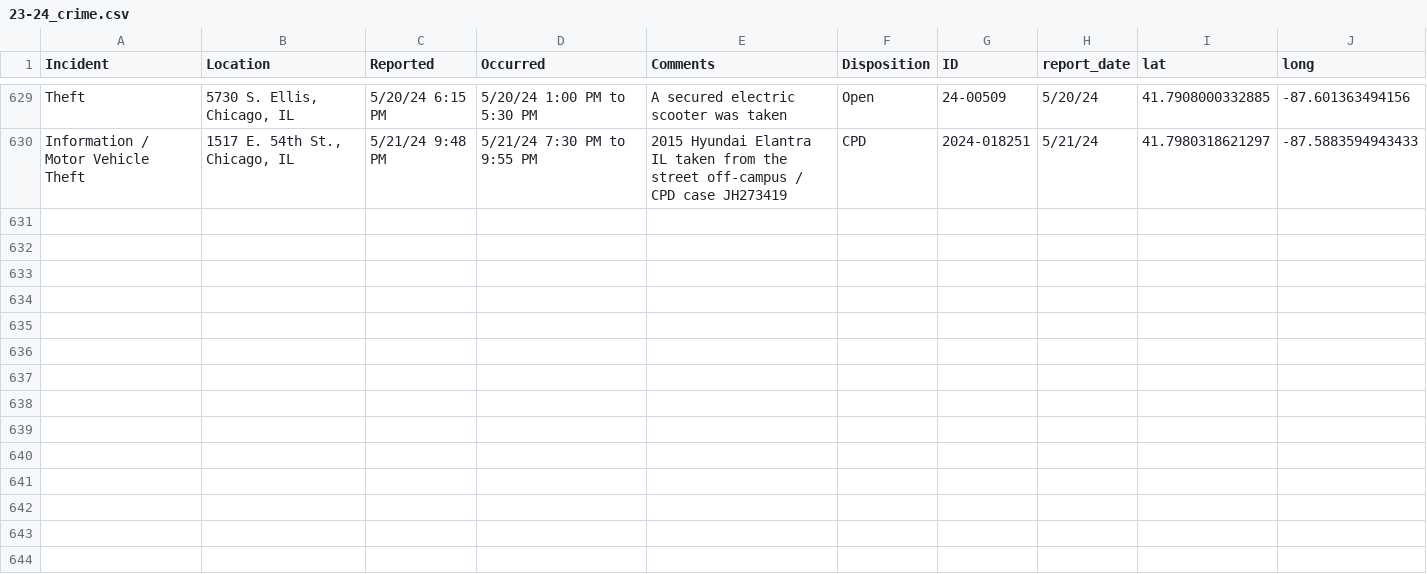
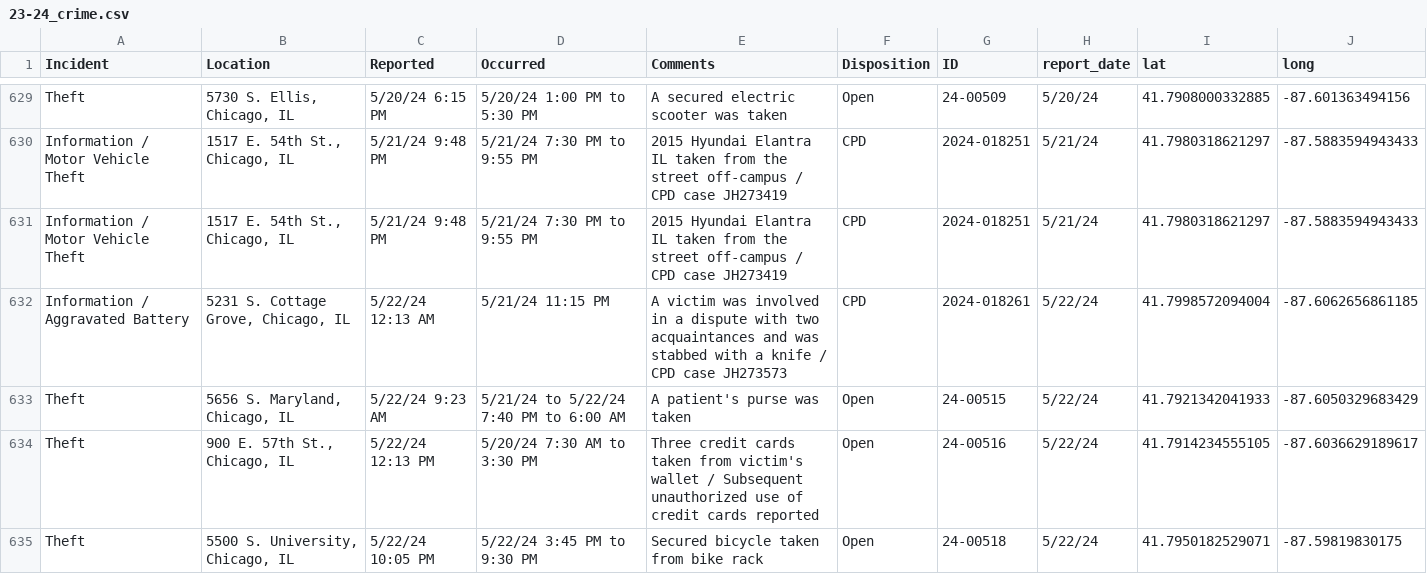
Before and after one commit to uchicago-crime/map, a CSV file: data/23-24_crime.csv, drawn as a sheet; only a part is shown, gaps mark what is left out; the diff names each change by its address in the sheet, - before the commit and + after, or states it on an @@ line.

```diff
--- a/data/23-24_crime.csv
+++ b/data/23-24_crime.csv
+row 631: Information / Motor Vehicle Theft | 1517 E. 54th St., Chicago, IL | 5/21/24 9:48 PM | 5/21/24 7:30 PM to 9:55 PM | 2015 Hyundai Elantra IL taken from the street off-campus / CPD case JH273419 | CPD | 2024-018251 | 5/21/24 | 41.7980318621297 | -87.5883594943433
+row 632: Information / Aggravated Battery | 5231 S. Cottage Grove, Chicago, IL | 5/22/24 12:13 AM | 5/21/24 11:15 PM | A victim was involved in a dispute with two acquaintances and was stabbed with a knife / CPD case JH273573 | CPD | 2024-018261 | 5/22/24 | 41.7998572094004 | -87.6062656861185
+row 633: Theft | 5656 S. Maryland, Chicago, IL | 5/22/24 9:23 AM | 5/21/24 to 5/22/24 7:40 PM to 6:00 AM | A patient's purse was taken | Open | 24-00515 | 5/22/24 | 41.7921342041933 | -87.6050329683429
+row 634: Theft | 900 E. 57th St., Chicago, IL | 5/22/24 12:13 PM | 5/20/24 7:30 AM to 3:30 PM | Three credit cards taken from victim's wallet / Subsequent unauthorized use of credit cards reported | Open | 24-00516 | 5/22/24 | 41.7914234555105 | -87.6036629189617
+row 635: Theft | 5500 S. University, Chicago, IL | 5/22/24 10:05 PM | 5/22/24 3:45 PM to 9:30 PM | Secured bicycle taken from bike rack | Open | 24-00518 | 5/22/24 | 41.7950182529071 | -87.59819830175
```
Also changed, not shown: 1 other file.
